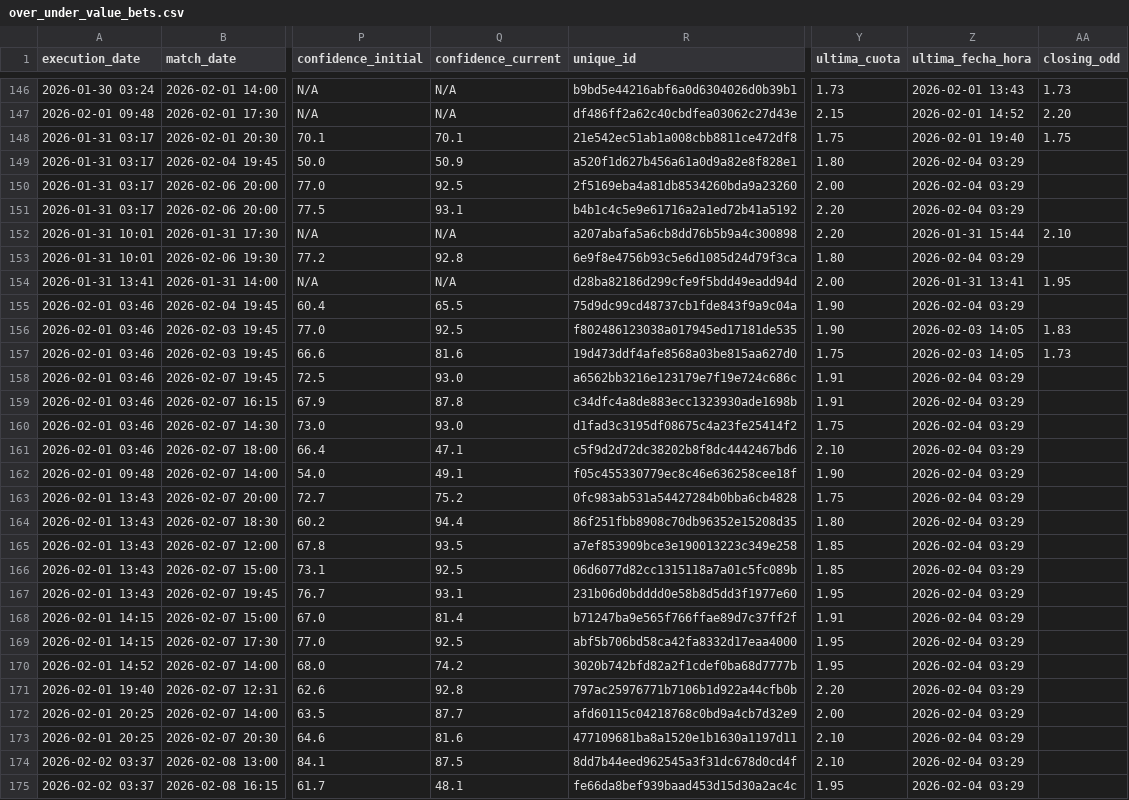
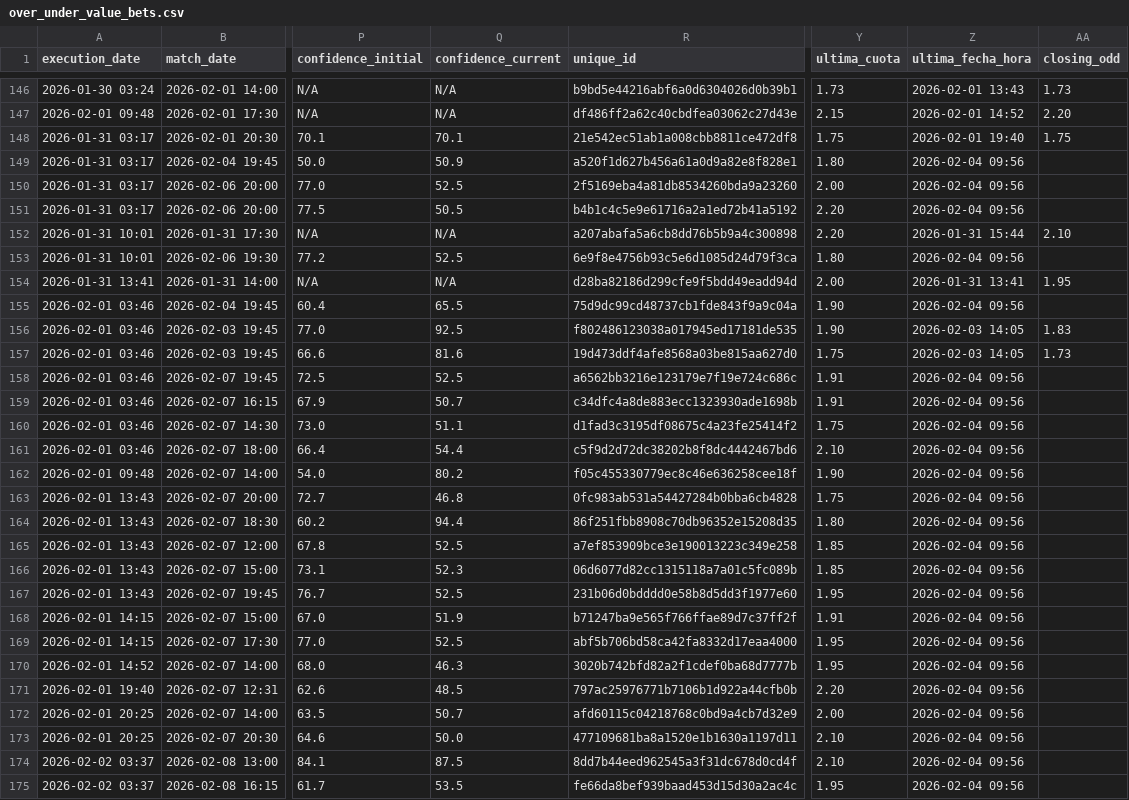
Before and after one commit to pedromanuelfdz-netizen/betting-dashboard, a CSV file: over_under_value_bets.csv, drawn as a sheet; only a part is shown, gaps mark what is left out; the diff covers the shown part only; the diff names each change by its address in the sheet, - before the commit and + after, or states it on an @@ line.

```diff
--- a/over_under_value_bets.csv
+++ b/over_under_value_bets.csv
-Z149:Z151 (ultima_fecha_hora): 2026-02-04 03:29
+Z149:Z151 (ultima_fecha_hora): 2026-02-04 09:56
-Q150 (confidence_current): 92.5
+Q150 (confidence_current): 52.5
-Q151 (confidence_current): 93.1
+Q151 (confidence_current): 50.5
-Q153 (confidence_current): 92.8
+Q153 (confidence_current): 52.5
-Z153 (ultima_fecha_hora): 2026-02-04 03:29
+Z153 (ultima_fecha_hora): 2026-02-04 09:56
-Z155 (ultima_fecha_hora): 2026-02-04 03:29
+Z155 (ultima_fecha_hora): 2026-02-04 09:56
-Q158 (confidence_current): 93.0
+Q158 (confidence_current): 52.5
-Z158:Z175 (ultima_fecha_hora): 2026-02-04 03:29
+Z158:Z175 (ultima_fecha_hora): 2026-02-04 09:56
-Q159 (confidence_current): 87.8
+Q159 (confidence_current): 50.7
-Q160 (confidence_current): 93.0
+Q160 (confidence_current): 51.1
-Q161 (confidence_current): 47.1
+Q161 (confidence_current): 54.4
-Q162 (confidence_current): 49.1
+Q162 (confidence_current): 80.2
-Q163 (confidence_current): 75.2
+Q163 (confidence_current): 46.8
-Q165 (confidence_current): 93.5
+Q165 (confidence_current): 52.5
-Q166 (confidence_current): 92.5
+Q166 (confidence_current): 52.3
-Q167 (confidence_current): 93.1
+Q167 (confidence_current): 52.5
-Q168 (confidence_current): 81.4
+Q168 (confidence_current): 51.9
-Q169 (confidence_current): 92.5
+Q169 (confidence_current): 52.5
-Q170 (confidence_current): 74.2
+Q170 (confidence_current): 46.3
-Q171 (confidence_current): 92.8
+Q171 (confidence_current): 48.5
-Q172 (confidence_current): 87.7
+Q172 (confidence_current): 50.7
-Q173 (confidence_current): 81.6
+Q173 (confidence_current): 50.0
-Q175 (confidence_current): 48.1
+Q175 (confidence_current): 53.5
```
Also changed, not shown: 14 edited cells elsewhere in this file, 1 other file.
